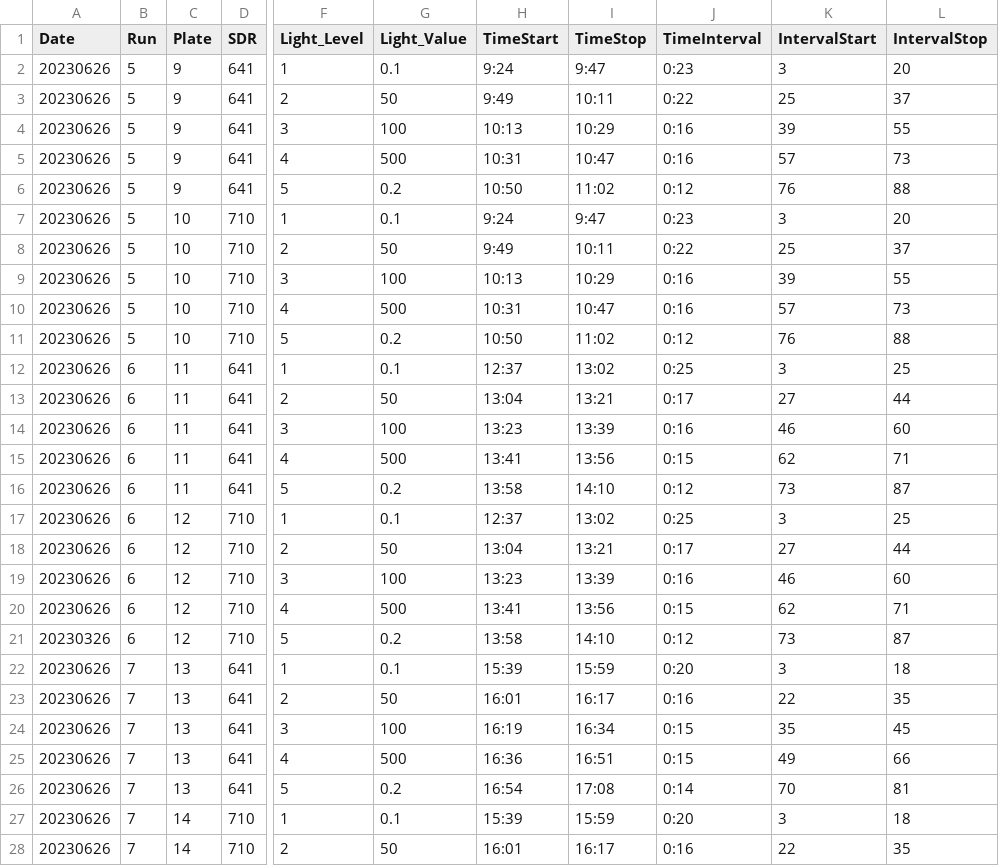
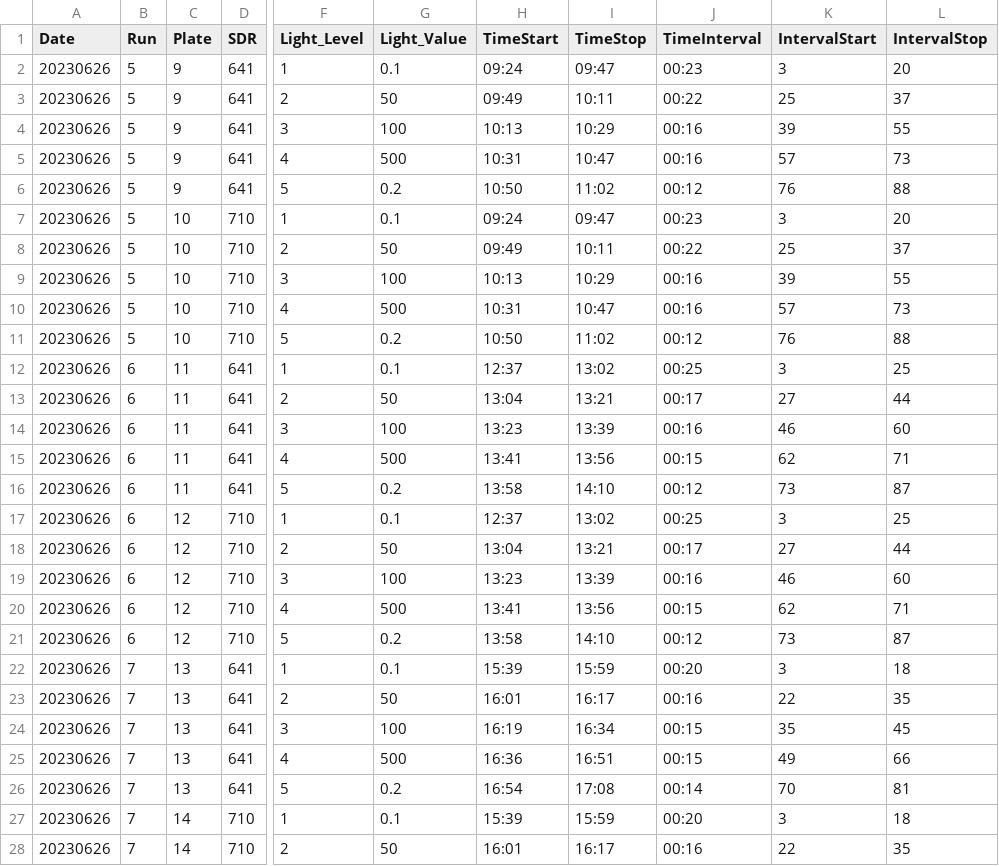
Before and after one commit to AHuffmyer/larval_symbiont_TPC, a CSV file: data/temp_pi_curves/Temp_PIcurves_SDR_Run_Info.csv, drawn as a sheet; only a part is shown, gaps mark what is left out; the diff covers the shown part only; the diff names each change by its address in the sheet, - before the commit and + after, or states it on an @@ line.

```diff
--- a/data/temp_pi_curves/Temp_PIcurves_SDR_Run_Info.csv
+++ b/data/temp_pi_curves/Temp_PIcurves_SDR_Run_Info.csv
-H2 (TimeStart): 9:24
+H2 (TimeStart): 09:24
-I2 (TimeStop): 9:47
+I2 (TimeStop): 09:47
-J2 (TimeInterval): 0:23
+J2 (TimeInterval): 00:23
-H3 (TimeStart): 9:49
+H3 (TimeStart): 09:49
-J3 (TimeInterval): 0:22
+J3 (TimeInterval): 00:22
-J4:J5 (TimeInterval): 0:16
+J4:J5 (TimeInterval): 00:16
-J6 (TimeInterval): 0:12
+J6 (TimeInterval): 00:12
-H7 (TimeStart): 9:24
+H7 (TimeStart): 09:24
-I7 (TimeStop): 9:47
+I7 (TimeStop): 09:47
-J7 (TimeInterval): 0:23
+J7 (TimeInterval): 00:23
-H8 (TimeStart): 9:49
+H8 (TimeStart): 09:49
-J8 (TimeInterval): 0:22
+J8 (TimeInterval): 00:22
-J9:J10 (TimeInterval): 0:16
+J9:J10 (TimeInterval): 00:16
-J11 (TimeInterval): 0:12
+J11 (TimeInterval): 00:12
-J12 (TimeInterval): 0:25
+J12 (TimeInterval): 00:25
-J13 (TimeInterval): 0:17
+J13 (TimeInterval): 00:17
-J14 (TimeInterval): 0:16
+J14 (TimeInterval): 00:16
-J15 (TimeInterval): 0:15
+J15 (TimeInterval): 00:15
-J16 (TimeInterval): 0:12
+J16 (TimeInterval): 00:12
-J17 (TimeInterval): 0:25
+J17 (TimeInterval): 00:25
-J18 (TimeInterval): 0:17
+J18 (TimeInterval): 00:17
-J19 (TimeInterval): 0:16
+J19 (TimeInterval): 00:16
-J20 (TimeInterval): 0:15
+J20 (TimeInterval): 00:15
-A21 (Date): 20230326
+A21 (Date): 20230626
-J21 (TimeInterval): 0:12
+J21 (TimeInterval): 00:12
-J22 (TimeInterval): 0:20
+J22 (TimeInterval): 00:20
-J23 (TimeInterval): 0:16
+J23 (TimeInterval): 00:16
-J24:J25 (TimeInterval): 0:15
+J24:J25 (TimeInterval): 00:15
-J26 (TimeInterval): 0:14
+J26 (TimeInterval): 00:14
-J27 (TimeInterval): 0:20
+J27 (TimeInterval): 00:20
-J28 (TimeInterval): 0:16
+J28 (TimeInterval): 00:16
```
Also changed, not shown: 13 edited cells elsewhere in this file, data/temp_pi_curves/Temp_PIcurves_SDR_Sample_Info.csv, 19 other files.
